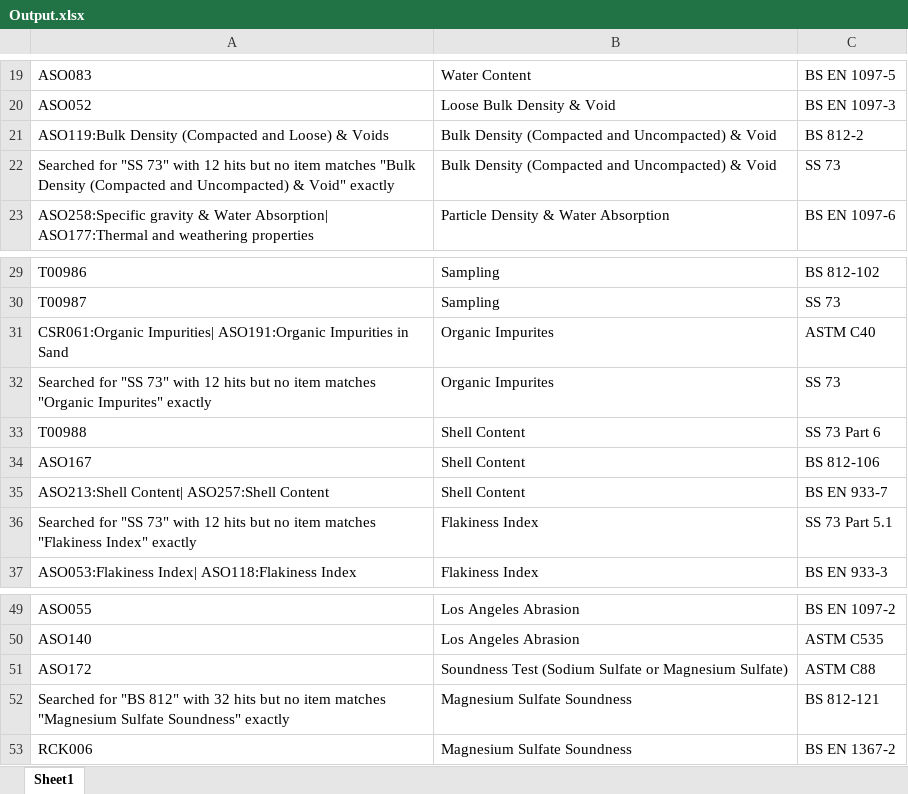
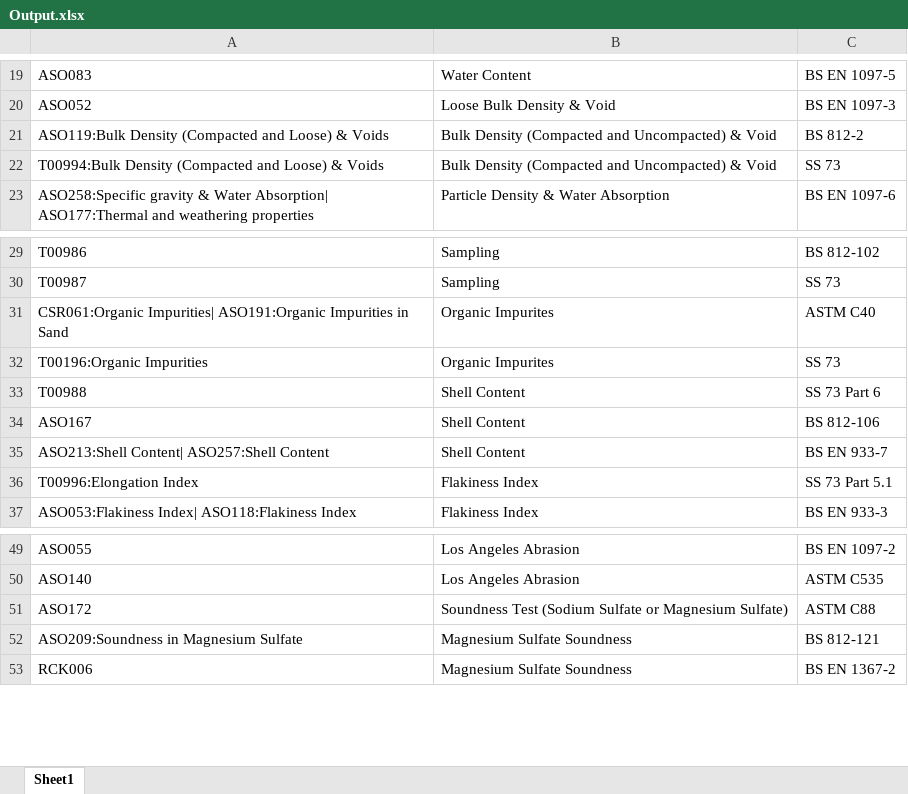
Before and after one commit to bokwoon95/SIMS-scraping, an Excel workbook: Output.xlsx, sheet Sheet1, drawn as a sheet; only a part is shown, gaps mark what is left out; values as stored, in another font and other column widths than the file's, no borders; the diff names each change by its address in the sheet, - before the commit and + after, or states it on an @@ line.

```diff
--- a/Output.xlsx (sheet Sheet1)
+++ b/Output.xlsx (sheet Sheet1)
-A22: Searched for "SS 73" with 12 hits but no item matches "Bulk Density (Compacted and Uncompacted) & Void" exactly
+A22: T00994:Bulk Density (Compacted and Loose) & Voids
-A32: Searched for "SS 73" with 12 hits but no item matches "Organic Impurites" exactly
+A32: T00196:Organic Impurities
-A36: Searched for "SS 73" with 12 hits but no item matches "Flakiness Index" exactly
+A36: T00996:Elongation Index
-A52: Searched for "BS 812" with 32 hits but no item matches "Magnesium Sulfate Soundness" exactly
+A52: ASO209:Soundness in Magnesium Sulfate
```
Also changed, not shown: 3 other files.
